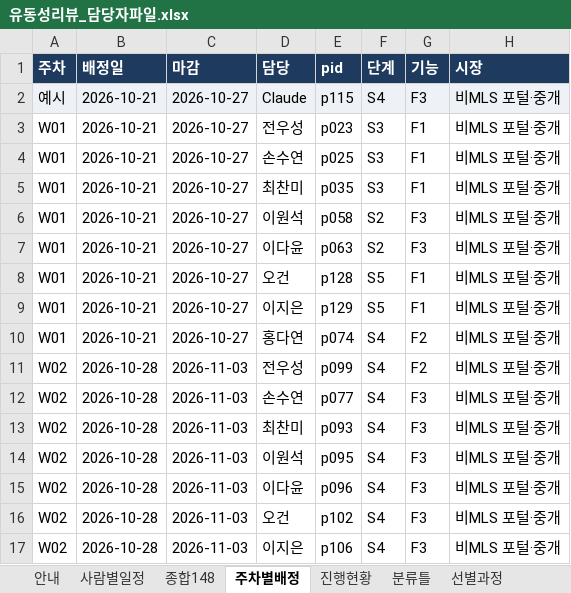
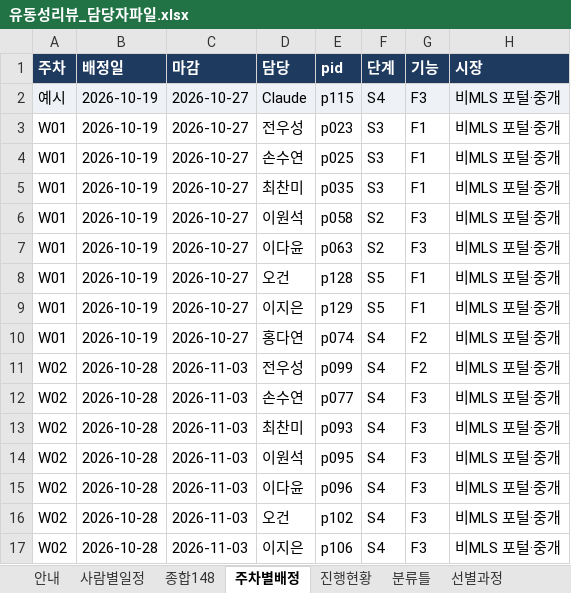
Before and after one commit to csbee89/literature-review, an Excel workbook: handover/유동성리뷰_담당자파일.xlsx, sheet 주차별배정, drawn as a sheet; only a part is shown; values as stored, in another font and other column widths than the file's, no borders; charts and pictures not drawn; the diff names each change by its address in the sheet, - before the commit and + after, or states it on an @@ line.

```diff
--- a/handover/유동성리뷰_담당자파일.xlsx (sheet 주차별배정)
+++ b/handover/유동성리뷰_담당자파일.xlsx (sheet 주차별배정)
-B2:B10 (배정일): 2026-10-21
+B2:B10 (배정일): 2026-10-19
```
Also changed, not shown: sheet 안내, sheet 사람별일정, 8 other files.
